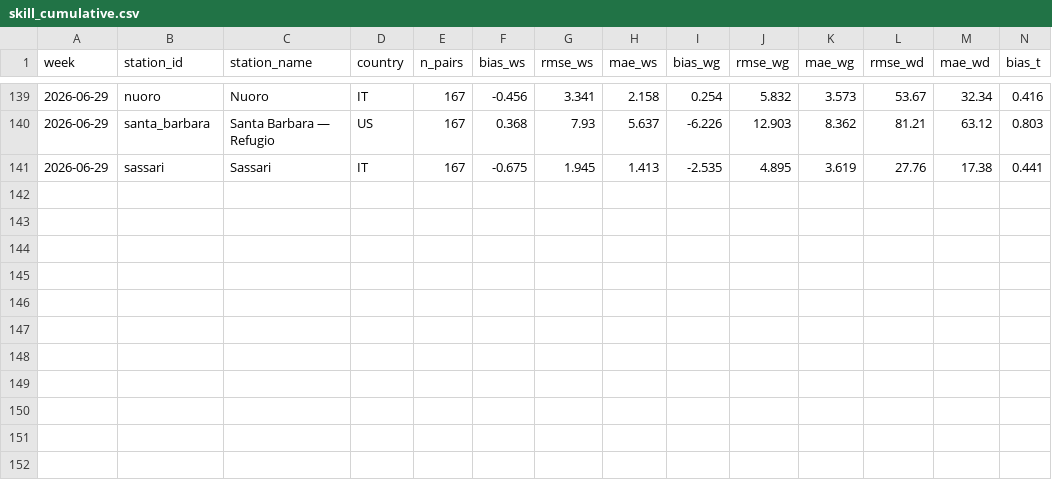
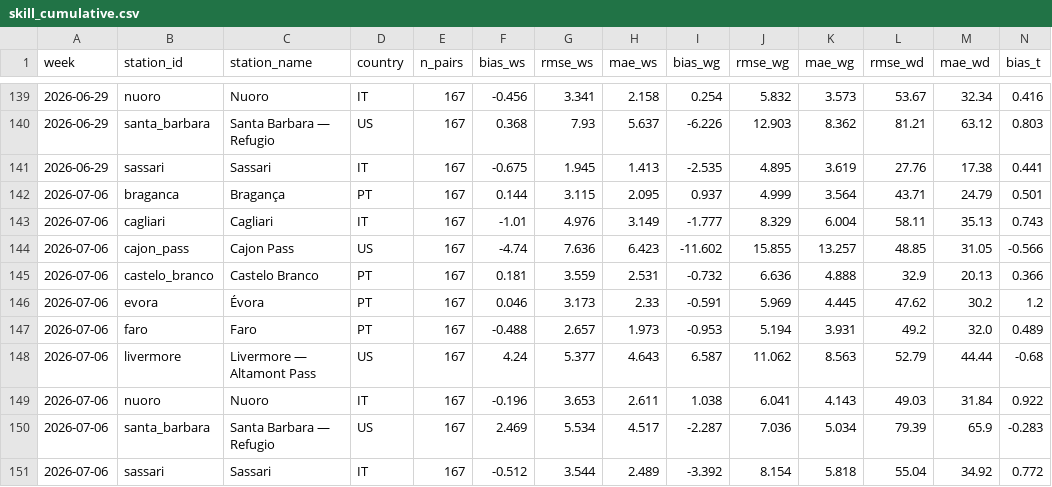
Before and after one commit to paguaro/monitor, a CSV file: data/skill/skill_cumulative.csv, drawn as a sheet; only a part is shown, gaps mark what is left out; rows hold the shown columns only; the diff names each change by its address in the sheet, - before the commit and + after, or states it on an @@ line.

Commit message:
Weekly analysis 2026-07-06 — 8 stations PT+IT

```diff
--- a/data/skill/skill_cumulative.csv
+++ b/data/skill/skill_cumulative.csv
+row 142: 2026-07-06 | braganca | Bragança | PT | 167 | 0.144 | 3.115 | 2.095 | 0.937 | 4.999 | 3.564 | 43.71 | 24.79 | 0.501
+row 143: 2026-07-06 | cagliari | Cagliari | IT | 167 | -1.01 | 4.976 | 3.149 | -1.777 | 8.329 | 6.004 | 58.11 | 35.13 | 0.743
+row 144: 2026-07-06 | cajon_pass | Cajon Pass | US | 167 | -4.74 | 7.636 | 6.423 | -11.602 | 15.855 | 13.257 | 48.85 | 31.05 | -0.566
+row 145: 2026-07-06 | castelo_branco | Castelo Branco | PT | 167 | 0.181 | 3.559 | 2.531 | -0.732 | 6.636 | 4.888 | 32.9 | 20.13 | 0.366
+row 146: 2026-07-06 | evora | Évora | PT | 167 | 0.046 | 3.173 | 2.33 | -0.591 | 5.969 | 4.445 | 47.62 | 30.2 | 1.2
+row 147: 2026-07-06 | faro | Faro | PT | 167 | -0.488 | 2.657 | 1.973 | -0.953 | 5.194 | 3.931 | 49.2 | 32.0 | 0.489
+row 148: 2026-07-06 | livermore | Livermore — Altamont Pass | US | 167 | 4.24 | 5.377 | 4.643 | 6.587 | 11.062 | 8.563 | 52.79 | 44.44 | -0.68
+row 149: 2026-07-06 | nuoro | Nuoro | IT | 167 | -0.196 | 3.653 | 2.611 | 1.038 | 6.041 | 4.143 | 49.03 | 31.84 | 0.922
+row 150: 2026-07-06 | santa_barbara | Santa Barbara — Refugio | US | 167 | 2.469 | 5.534 | 4.517 | -2.287 | 7.036 | 5.034 | 79.39 | 65.9 | -0.283
+row 151: 2026-07-06 | sassari | Sassari | IT | 167 | -0.512 | 3.544 | 2.489 | -3.392 | 8.154 | 5.818 | 55.04 | 34.92 | 0.772
```
Also changed, not shown: data/skill/alpha_weekly.csv, 11 other files.
